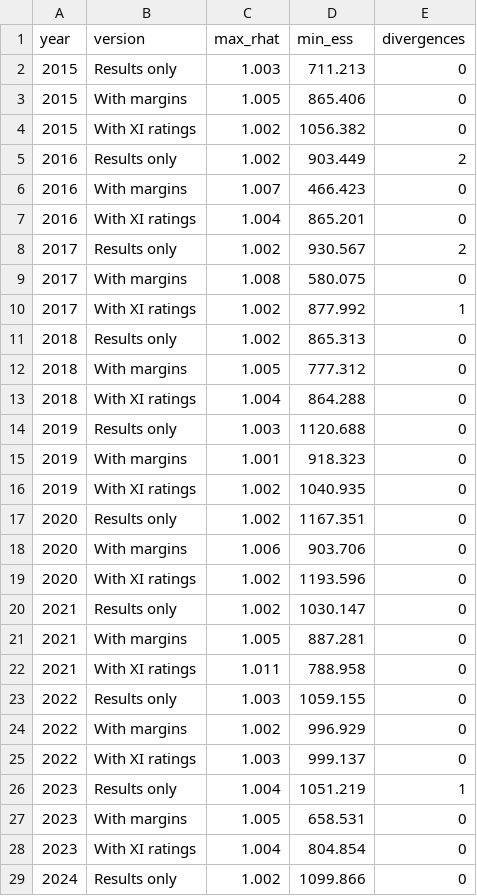
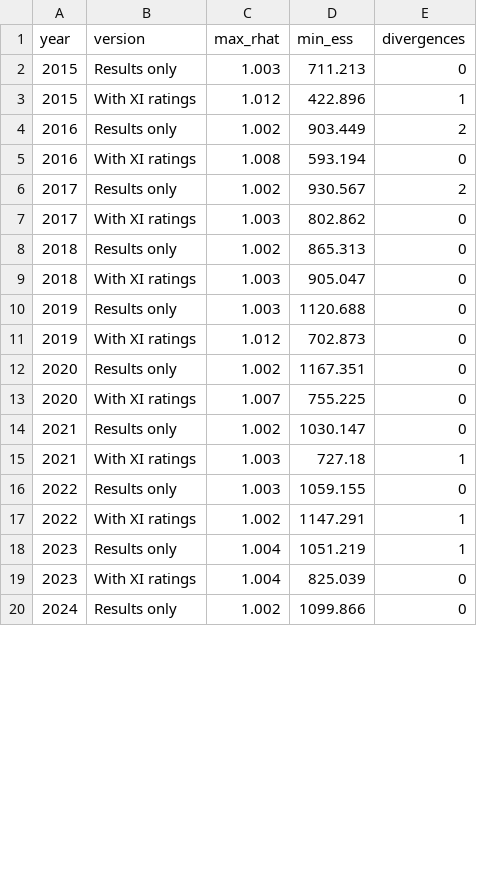
Before and after one commit to varshanct/ashes-2027, a CSV file: figures/rolling_backtest_checks.csv, drawn as a sheet; only a part is shown; the diff covers the shown part only.

```diff
--- a/figures/rolling_backtest_checks.csv
+++ b/figures/rolling_backtest_checks.csv
@@ -2,28 +2,19 @@ year,version,max_rhat,min_ess,divergences
 2015,Results only,1.003,711.213,0
-2015,With margins,1.005,865.406,0
-2015,With XI ratings,1.002,1056.382,0
+2015,With XI ratings,1.012,422.896,1
 2016,Results only,1.002,903.449,2
-2016,With margins,1.007,466.423,0
-2016,With XI ratings,1.004,865.201,0
+2016,With XI ratings,1.008,593.194,0
 2017,Results only,1.002,930.567,2
-2017,With margins,1.008,580.075,0
-2017,With XI ratings,1.002,877.992,1
+2017,With XI ratings,1.003,802.862,0
 2018,Results only,1.002,865.313,0
-2018,With margins,1.005,777.312,0
-2018,With XI ratings,1.004,864.288,0
+2018,With XI ratings,1.003,905.047,0
 2019,Results only,1.003,1120.688,0
-2019,With margins,1.001,918.323,0
-2019,With XI ratings,1.002,1040.935,0
+2019,With XI ratings,1.012,702.873,0
 2020,Results only,1.002,1167.351,0
-2020,With margins,1.006,903.706,0
-2020,With XI ratings,1.002,1193.596,0
+2020,With XI ratings,1.007,755.225,0
 2021,Results only,1.002,1030.147,0
-2021,With margins,1.005,887.281,0
-2021,With XI ratings,1.011,788.958,0
+2021,With XI ratings,1.003,727.18,1
 2022,Results only,1.003,1059.155,0
-2022,With margins,1.002,996.929,0
-2022,With XI ratings,1.003,999.137,0
+2022,With XI ratings,1.002,1147.291,1
 2023,Results only,1.004,1051.219,1
-2023,With margins,1.005,658.531,0
-2023,With XI ratings,1.004,804.854,0
+2023,With XI ratings,1.004,825.039,0
 2024,Results only,1.002,1099.866,0
```
Also changed, not shown: 3 removed rows and 7 edited cells elsewhere in this file, figures/rolling_backtest_scores.csv, figures/rolling_backtest_tests.csv, 6 other files.
